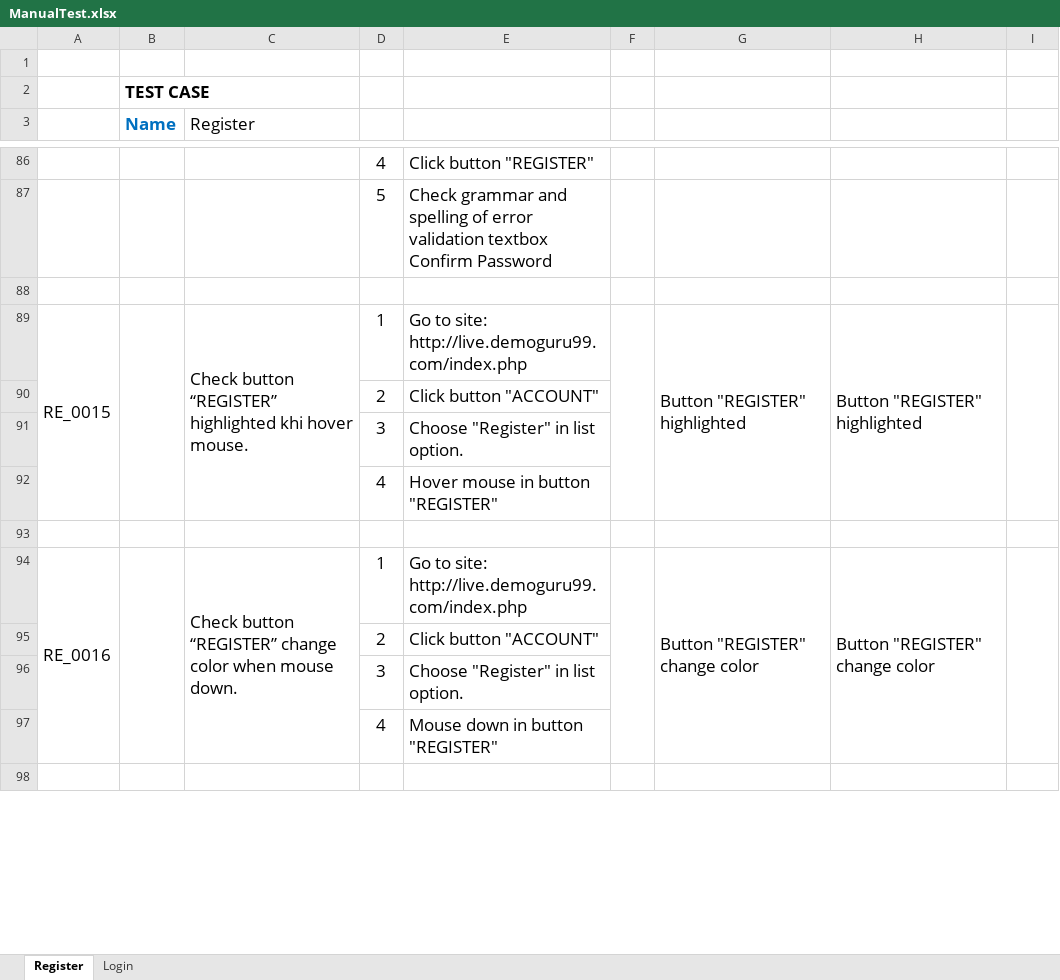
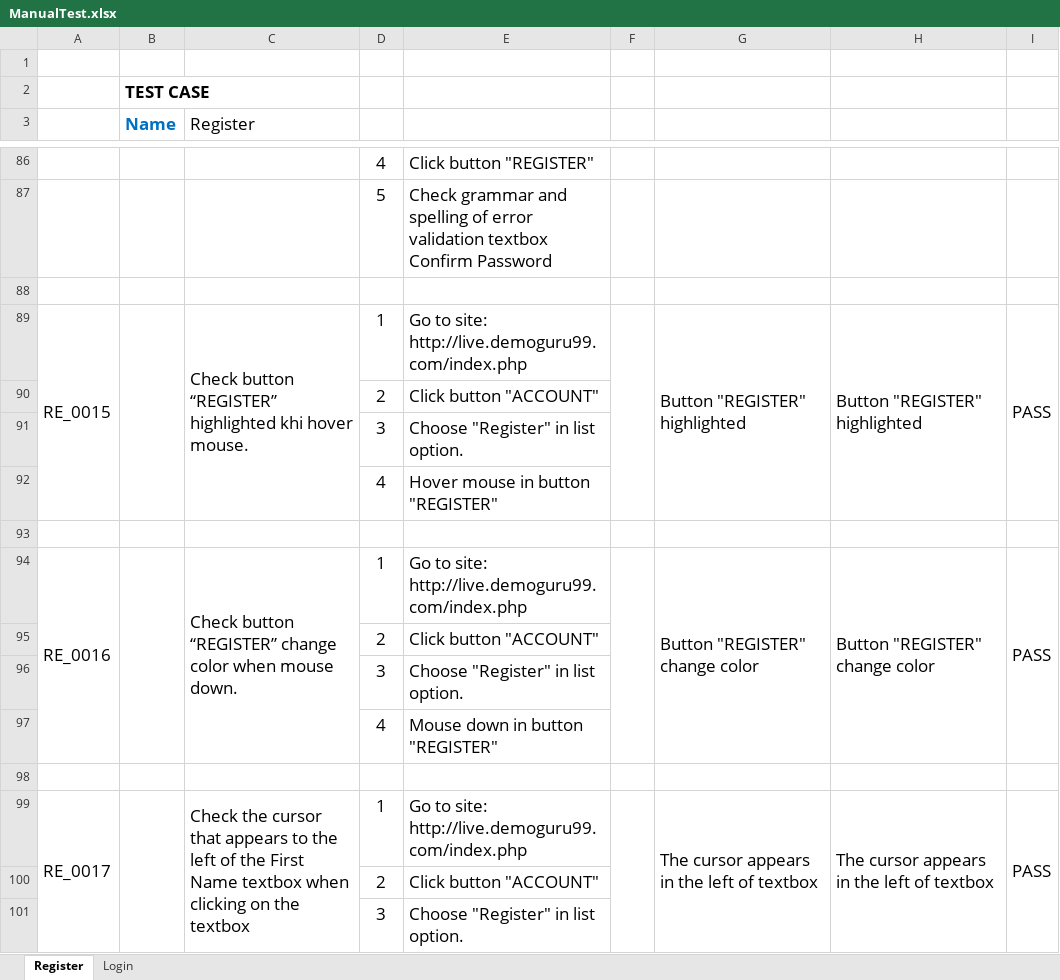
Before and after one commit to VTDuyen1/AutomationTest1, an Excel workbook: AutomationTest/Manual/ManualTest.xlsx, sheet Register, drawn as a sheet; only a part is shown, gaps mark what is left out; values as stored, in another font and other column widths than the file's, no borders; conditional formats not drawn; the diff covers the shown part only; the diff names each change by its address in the sheet, - before the commit and + after, or states it on an @@ line.

```diff
--- a/AutomationTest/Manual/ManualTest.xlsx (sheet Register)
+++ b/AutomationTest/Manual/ManualTest.xlsx (sheet Register)
-I89: (empty)
+I89: PASS
-I94: (empty)
+I94: PASS
+row 99: RE_0017 |  | Check the cursor that appears to the left of the First Name textbox when clicking on the textbox | 1 | Go to site: http://live.demoguru99.com/index.php |  | The cursor appears in the left of textbox | The cursor appears in the left of textbox | PASS
+row 100:  |  |  | 2 | Click button "ACCOUNT"
+row 101:  |  |  | 3 | Choose "Register" in list option.
```
Also changed, not shown: 287 added rows, 507 removed rows, 25 edited cells and merged cells elsewhere in this sheet.
